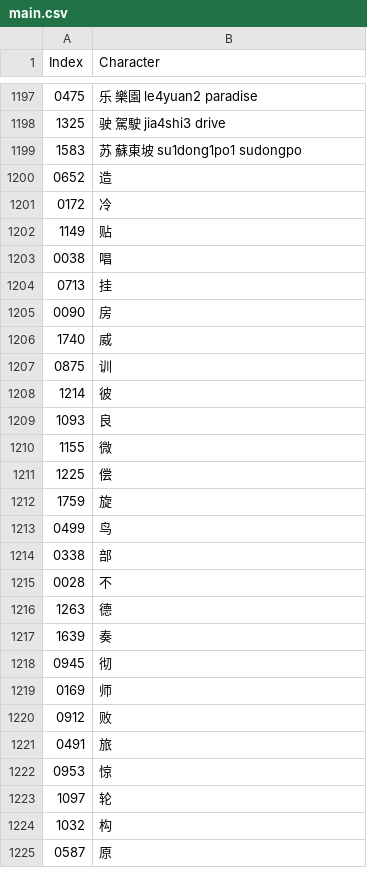
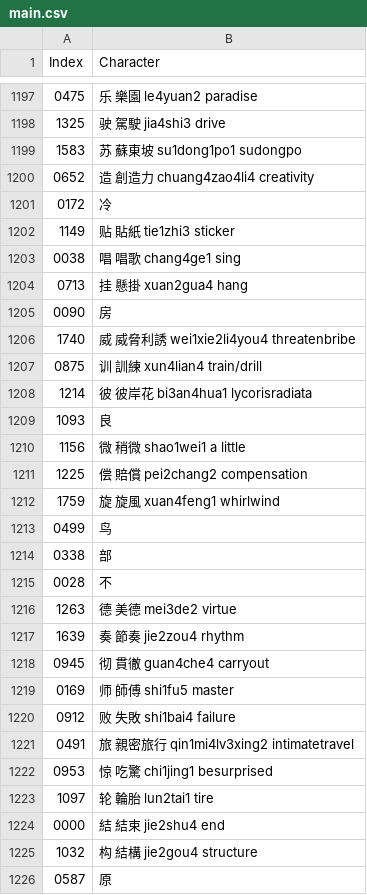
Before and after one commit to oetia/new-hsk-csv, a CSV file: data/sets/main.csv, drawn as a sheet; only a part is shown, gaps mark what is left out; the diff covers the shown part only.

Commit message:
1275. ~60 bad.

```diff
--- a/data/sets/main.csv
+++ b/data/sets/main.csv
@@ -1199,15 +1199,15 @@ Index,Character
 1583,苏 蘇東坡 su1dong1po1 sudongpo
-0652,造
+0652,造 創造力 chuang4zao4li4 creativity
 0172,冷
-1149,贴
-0038,唱
-0713,挂
+1149,贴 貼紙 tie1zhi3 sticker
+0038,唱 唱歌 chang4ge1 sing
+0713,挂 懸掛 xuan2gua4 hang
 0090,房
-1740,威
-0875,训
-1214,彼
+1740,威 威脅利誘 wei1xie2li4you4 threatenbribe
+0875,训 訓練 xun4lian4 train/drill
+1214,彼 彼岸花 bi3an4hua1 lycorisradiata
 1093,良
-1155,微
-1225,偿
-1759,旋
+1156,微 稍微 shao1wei1 a little
+1225,偿 賠償 pei2chang2 compensation
+1759,旋 旋風 xuan4feng1 whirlwind
 0499,鸟
@@ -1215,11 +1215,12 @@ Index,Character
 0028,不
-1263,德
-1639,奏
-0945,彻
-0169,师
-0912,败
-0491,旅
-0953,惊
-1097,轮
-1032,构
+1263,德 美德 mei3de2 virtue
+1639,奏 節奏 jie2zou4 rhythm
+0945,彻 貫徹 guan4che4 carryout
+0169,师 師傅 shi1fu5 master
+0912,败 失敗 shi1bai4 failure
+0491,旅 親密旅行 qin1mi4lv3xing2 intimatetravel
+0953,惊 吃驚 chi1jing1 besurprised
+1097,轮 輪胎 lun2tai1 tire
+0000,結 結束 jie2shu4 end
+1032,构 結構 jie2gou4 structure
 0587,原
```
Also changed, not shown: 38 added rows and 34 edited cells elsewhere in this file.
